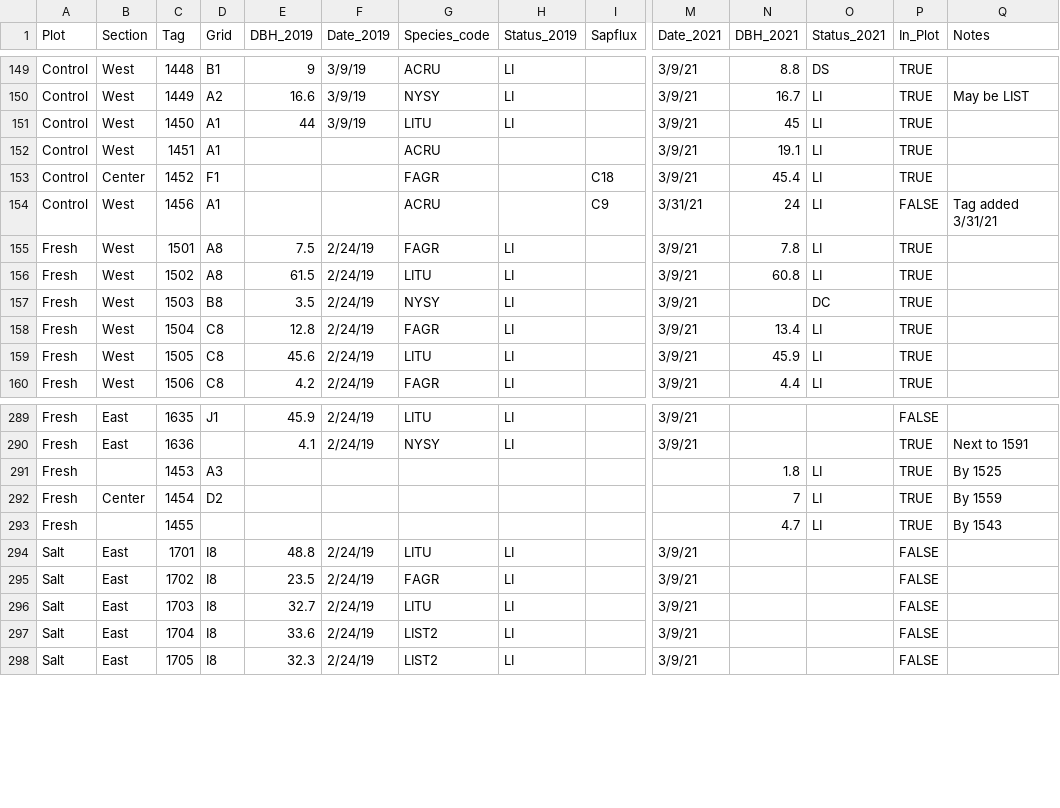
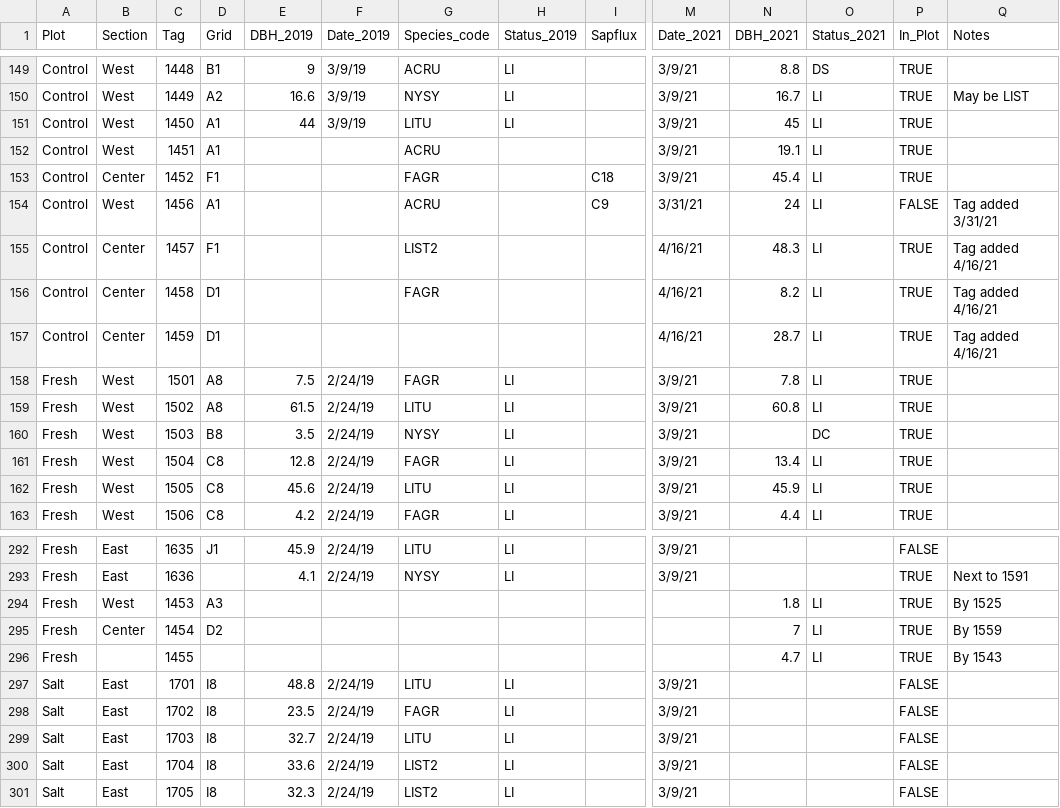
Before and after one commit to COMPASS-DOE/TEMPESTdash, a CSV file: Data/tree_inventory/inventory.csv, drawn as a sheet; only a part is shown, gaps mark what is left out; addresses are those after the commit; rows hold the shown columns only; the diff names each change by its address in the sheet, - before the commit and + after, or states it on an @@ line.

Commit message:
Add three new trees in control (how did we miss?)
Former-commit-id: 7c43ffb92eef57bd14a68133951669521e03b9b5

```diff
--- a/Data/tree_inventory/inventory.csv
+++ b/Data/tree_inventory/inventory.csv
+row 155: Control | Center | 1457 | F1 |  |  | LIST2 |  |  | 4/16/21 | 48.3 | LI | TRUE | Tag added 4/16/21
+row 156: Control | Center | 1458 | D1 |  |  | FAGR |  |  | 4/16/21 | 8.2 | LI | TRUE | Tag added 4/16/21
+row 157: Control | Center | 1459 | D1 |  |  |  |  |  | 4/16/21 | 28.7 | LI | TRUE | Tag added 4/16/21
-B294 (Section): (empty)
+B294 (Section): West
```
